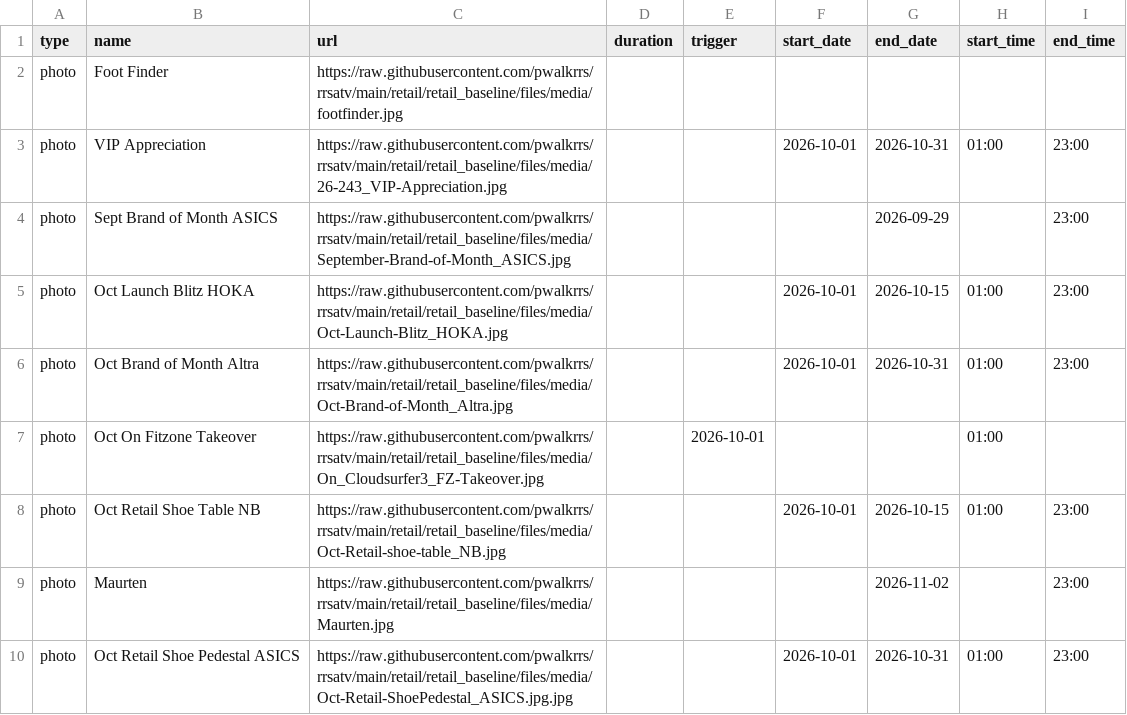
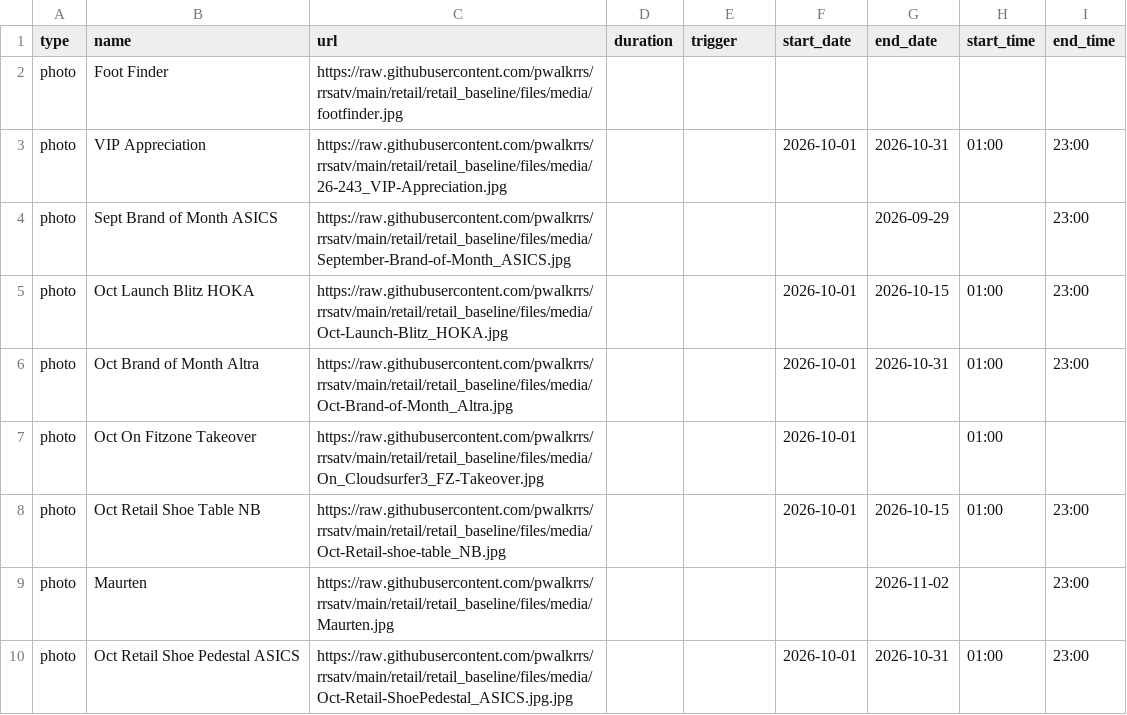
Before and after one commit to pwalkrrs/rrsatv, a CSV file: retail/retail_baseline/csv/pupcast/production.csv, drawn as a sheet; only a part is shown.

Commit message:
Update production.csv

```diff
--- a/retail/retail_baseline/csv/pupcast/production.csv
+++ b/retail/retail_baseline/csv/pupcast/production.csv
@@ -6,3 +6,3 @@ photo,Oct Launch Blitz HOKA,https://raw.githubusercontent.com/pwalkrrs/rrsatv/ma
 photo,Oct Brand of Month Altra,https://raw.githubusercontent.com/pwalkrrs/rrsatv/main/retail/retail_baseline/files/media/Oct-Brand-of-Month_Altra.jpg,,,2026-10-01,2026-10-31,01:00,23:00
-photo,Oct On Fitzone Takeover,https://raw.githubusercontent.com/pwalkrrs/rrsatv/main/retail/retail_baseline/files/media/On_Cloudsurfer3_FZ-Takeover.jpg,,2026-10-01,,,01:00,
+photo,Oct On Fitzone Takeover,https://raw.githubusercontent.com/pwalkrrs/rrsatv/main/retail/retail_baseline/files/media/On_Cloudsurfer3_FZ-Takeover.jpg,,,2026-10-01,,01:00,
 photo,Oct Retail Shoe Table NB,https://raw.githubusercontent.com/pwalkrrs/rrsatv/main/retail/retail_baseline/files/media/Oct-Retail-shoe-table_NB.jpg,,,2026-10-01,2026-10-15,01:00,23:00
```
